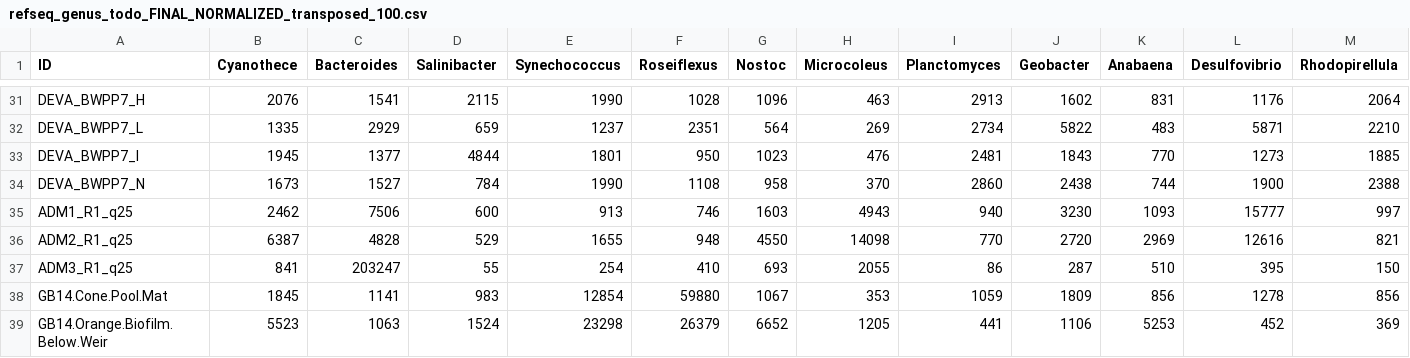
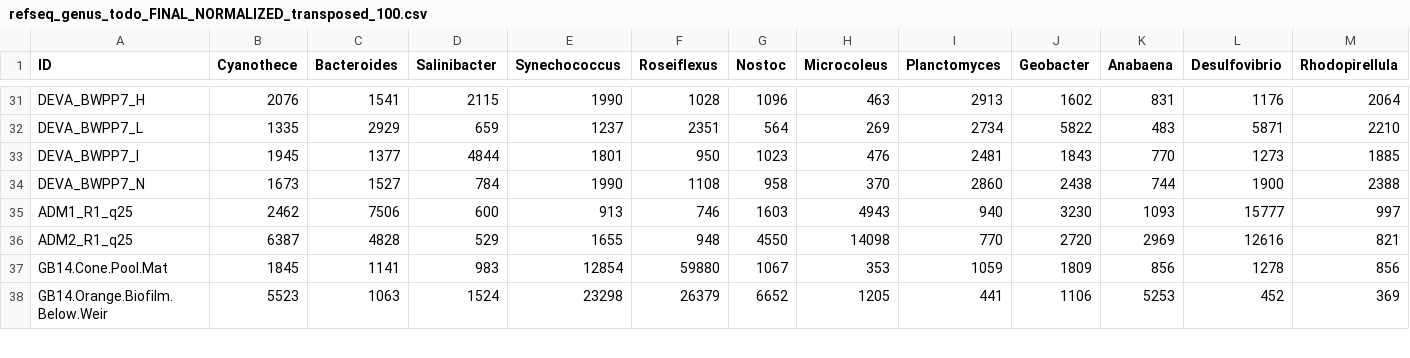
Before and after one commit to MarietteViladomat/Worldwide-modern-microbial-mat-METAGENOMICS, a CSV file: corrplot/refseq_genus_todo_FINAL_NORMALIZED_transposed_100.csv, drawn as a sheet; only a part is shown, gaps mark what is left out; rows hold the shown columns only; the diff names each change by its address in the sheet, - before the commit and + after, or states it on an @@ line.

Commit message:
Update refseq_genus_todo_FINAL_NORMALIZED_transposed_100.csv

```diff
--- a/corrplot/refseq_genus_todo_FINAL_NORMALIZED_transposed_100.csv
+++ b/corrplot/refseq_genus_todo_FINAL_NORMALIZED_transposed_100.csv
-row 37: ADM3_R1_q25 | 841 | 203247 | 55 | 254 | 410 | 693 | 2055 | 86 | 287 | 510 | 395 | 150
```
